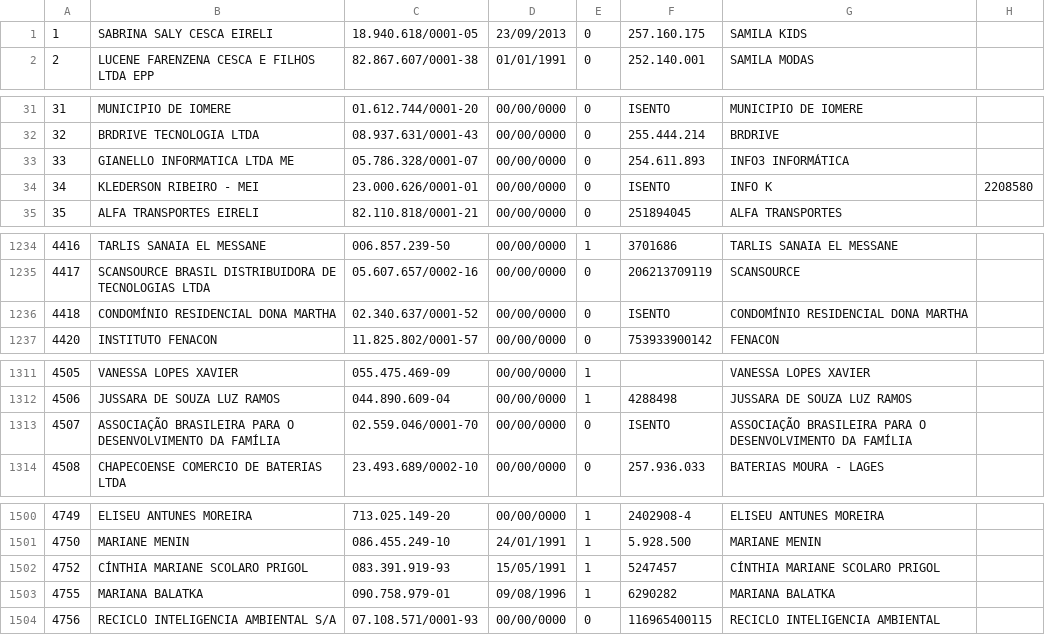
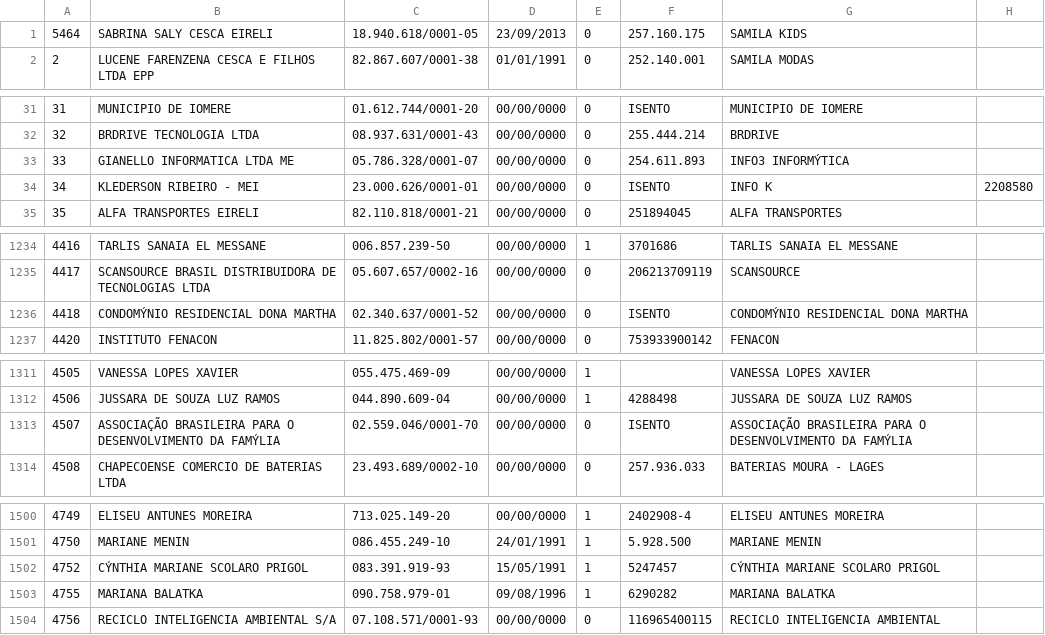
Before and after one commit to jieff/csv, a CSV file: src/files/brDrive_CLI_CLIENTES.csv, drawn as a sheet; only a part is shown, gaps mark what is left out.

```diff
--- a/src/files/brDrive_CLI_CLIENTES.csv
+++ b/src/files/brDrive_CLI_CLIENTES.csv
@@ -1,2 +1,2 @@
-1,SABRINA SALY CESCA EIRELI,18.940.618/0001-05,23/09/2013,0,257.160.175,SAMILA KIDS,
+5464,SABRINA SALY CESCA EIRELI,18.940.618/0001-05,23/09/2013,0,257.160.175,SAMILA KIDS,
 2,LUCENE FARENZENA CESCA E FILHOS LTDA EPP,82.867.607/0001-38,01/01/1991,0,252.140.001,SAMILA MODAS,
@@ -32,3 +32,3 @@
 32,BRDRIVE TECNOLOGIA LTDA,08.937.631/0001-43,00/00/0000,0,255.444.214,BRDRIVE,
-33,GIANELLO INFORMATICA LTDA ME,05.786.328/0001-07,00/00/0000,0,254.611.893,INFO3 INFORMÁTICA,
+33,GIANELLO INFORMATICA LTDA ME,05.786.328/0001-07,00/00/0000,0,254.611.893,INFO3 INFORMÝTICA,
 34,KLEDERSON RIBEIRO - MEI,23.000.626/0001-01,00/00/0000,0,ISENTO,INFO K,2208580
@@ -1235,3 +1235,3 @@
 4417,SCANSOURCE BRASIL DISTRIBUIDORA DE TECNOLOGIAS LTDA,05.607.657/0002-16,00/00/0000,0,206213709119,SCANSOURCE,
-4418,CONDOMÍNIO RESIDENCIAL DONA MARTHA,02.340.637/0001-52,00/00/0000,0,ISENTO,CONDOMÍNIO RESIDENCIAL DONA MARTHA,
+4418,CONDOMÝNIO RESIDENCIAL DONA MARTHA,02.340.637/0001-52,00/00/0000,0,ISENTO,CONDOMÝNIO RESIDENCIAL DONA MARTHA,
 4420,INSTITUTO FENACON,11.825.802/0001-57,00/00/0000,0,753933900142,FENACON,
@@ -1312,3 +1312,3 @@
 4506,JUSSARA DE SOUZA LUZ RAMOS,044.890.609-04,00/00/0000,1,4288498,JUSSARA DE SOUZA LUZ RAMOS,
-4507,ASSOCIAÇÃO BRASILEIRA PARA O DESENVOLVIMENTO DA FAMÍLIA,02.559.046/0001-70,00/00/0000,0,ISENTO,ASSOCIAÇÃO BRASILEIRA PARA O DESENVOLVIMENTO DA FAMÍLIA,
+4507,ASSOCIAÇÃO BRASILEIRA PARA O DESENVOLVIMENTO DA FAMÝLIA,02.559.046/0001-70,00/00/0000,0,ISENTO,ASSOCIAÇÃO BRASILEIRA PARA O DESENVOLVIMENTO DA FAMÝLIA,
 4508,CHAPECOENSE COMERCIO DE BATERIAS LTDA,23.493.689/0002-10,00/00/0000,0,257.936.033,BATERIAS MOURA - LAGES,
@@ -1501,3 +1501,3 @@
 4750,MARIANE MENIN,086.455.249-10,24/01/1991,1,5.928.500,MARIANE MENIN,
-4752,CÍNTHIA MARIANE SCOLARO PRIGOL,083.391.919-93,15/05/1991,1,5247457,CÍNTHIA MARIANE SCOLARO PRIGOL,
+4752,CÝNTHIA MARIANE SCOLARO PRIGOL,083.391.919-93,15/05/1991,1,5247457,CÝNTHIA MARIANE SCOLARO PRIGOL,
 4755,MARIANA BALATKA,090.758.979-01,09/08/1996,1,6290282,MARIANA BALATKA,
```
Also changed, not shown: src/files/brDrive_CIDADE_ESTADO.csv, 4 other files.
